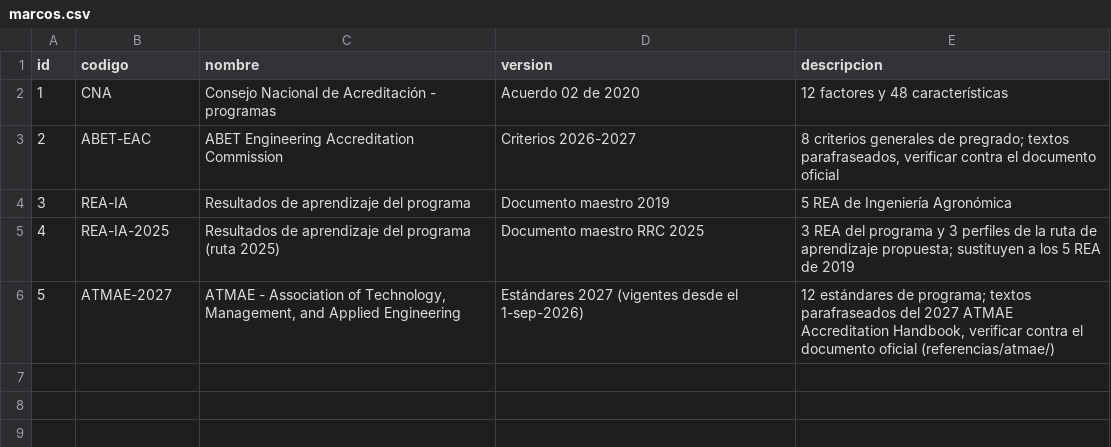
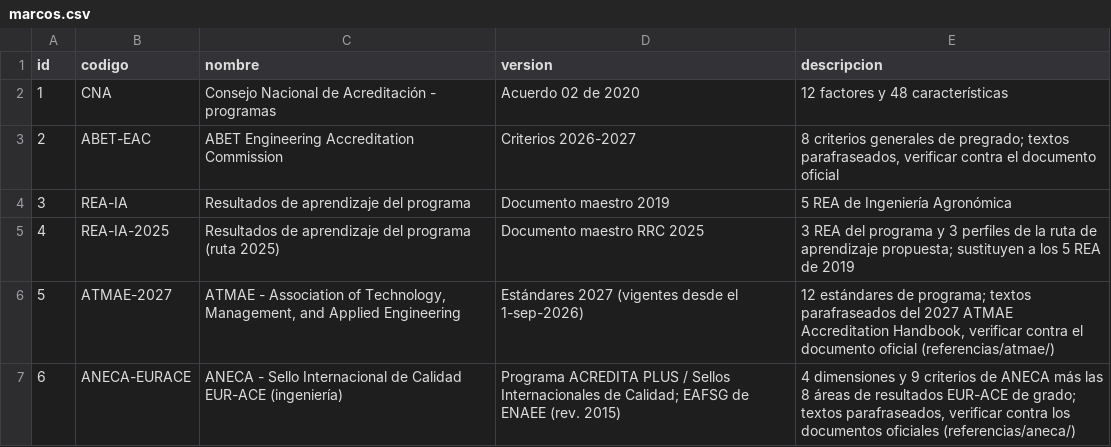
Before and after one commit to domp1987/indice-acreditacion-agronomica, a CSV file: datos/semillas/marcos.csv, drawn as a sheet.

```diff
--- a/datos/semillas/marcos.csv
+++ b/datos/semillas/marcos.csv
@@ -6 +6,2 @@ id,codigo,nombre,version,descripcion
 5,ATMAE-2027,"ATMAE - Association of Technology, Management, and Applied Engineering",Estándares 2027 (vigentes desde el 1-sep-2026),"12 estándares de programa; textos parafraseados del 2027 ATMAE Accreditation Handbook, verificar contra el documento oficial (referencias/atmae/)"
+6,ANECA-EURACE,ANECA - Sello Internacional de Calidad EUR-ACE (ingeniería),Programa ACREDITA PLUS / Sellos Internacionales de Calidad; EAFSG de ENAEE (rev. 2015),"4 dimensiones y 9 criterios de ANECA más las 8 áreas de resultados EUR-ACE de grado; textos parafraseados, verificar contra los documentos oficiales (referencias/aneca/)"
```
Also changed, not shown: datos/semillas/brechas.csv, datos/semillas/correspondencias.csv, 15 other files.
